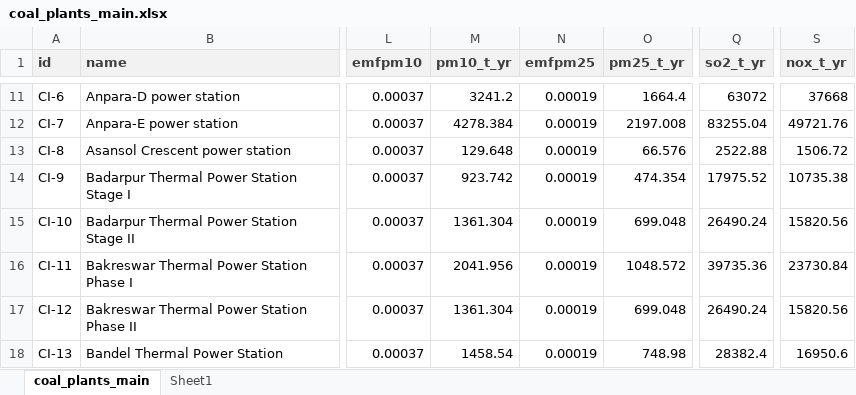
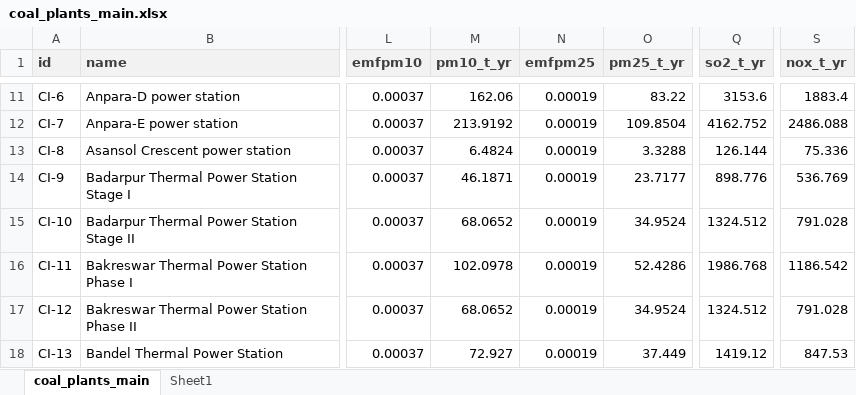
Before and after one commit to APAD2024/APAD-Asset-Data, an Excel workbook: Asset Data/IGP/Asset_Data_IGP/Coal Plants/coal_plants_main.xlsx, sheet coal_plants_main, drawn as a sheet; only a part is shown, gaps mark what is left out; values as stored, in another font and other column widths than the file's, no borders; the diff covers the shown part only; the diff names each change by its address in the sheet, - before the commit and + after, or states it on an @@ line.

```diff
--- a/Asset Data/IGP/Asset_Data_IGP/Coal Plants/coal_plants_main.xlsx (sheet coal_plants_main)
+++ b/Asset Data/IGP/Asset_Data_IGP/Coal Plants/coal_plants_main.xlsx (sheet coal_plants_main)
-M11 (pm10_t_yr): 3241.2
+M11 (pm10_t_yr): 162.06
-O11 (pm25_t_yr): 1664.4
+O11 (pm25_t_yr): 83.22
-Q11 (so2_t_yr): 63072
+Q11 (so2_t_yr): 3153.6
-S11 (nox_t_yr): 37668
+S11 (nox_t_yr): 1883.4
-M12 (pm10_t_yr): 4278.384
+M12 (pm10_t_yr): 213.9192
-O12 (pm25_t_yr): 2197.008
+O12 (pm25_t_yr): 109.8504
-Q12 (so2_t_yr): 83255.04
+Q12 (so2_t_yr): 4162.752
-S12 (nox_t_yr): 49721.76
+S12 (nox_t_yr): 2486.088
-M13 (pm10_t_yr): 129.648
+M13 (pm10_t_yr): 6.4824
-O13 (pm25_t_yr): 66.576
+O13 (pm25_t_yr): 3.3288
-Q13 (so2_t_yr): 2522.88
+Q13 (so2_t_yr): 126.144
-S13 (nox_t_yr): 1506.72
+S13 (nox_t_yr): 75.336
-M14 (pm10_t_yr): 923.742
+M14 (pm10_t_yr): 46.1871
-O14 (pm25_t_yr): 474.354
+O14 (pm25_t_yr): 23.7177
-Q14 (so2_t_yr): 17975.52
+Q14 (so2_t_yr): 898.776
-S14 (nox_t_yr): 10735.38
+S14 (nox_t_yr): 536.769
-M15 (pm10_t_yr): 1361.304
+M15 (pm10_t_yr): 68.0652
-O15 (pm25_t_yr): 699.048
+O15 (pm25_t_yr): 34.9524
-Q15 (so2_t_yr): 26490.24
+Q15 (so2_t_yr): 1324.512
-S15 (nox_t_yr): 15820.56
+S15 (nox_t_yr): 791.028
-M16 (pm10_t_yr): 2041.956
+M16 (pm10_t_yr): 102.0978
-O16 (pm25_t_yr): 1048.572
+O16 (pm25_t_yr): 52.4286
-Q16 (so2_t_yr): 39735.36
+Q16 (so2_t_yr): 1986.768
-S16 (nox_t_yr): 23730.84
+S16 (nox_t_yr): 1186.542
-M17 (pm10_t_yr): 1361.304
+M17 (pm10_t_yr): 68.0652
-O17 (pm25_t_yr): 699.048
+O17 (pm25_t_yr): 34.9524
-Q17 (so2_t_yr): 26490.24
+Q17 (so2_t_yr): 1324.512
-S17 (nox_t_yr): 15820.56
+S17 (nox_t_yr): 791.028
-M18 (pm10_t_yr): 1458.54
+M18 (pm10_t_yr): 72.927
-O18 (pm25_t_yr): 748.98
+O18 (pm25_t_yr): 37.449
-Q18 (so2_t_yr): 28382.4
+Q18 (so2_t_yr): 1419.12
-S18 (nox_t_yr): 16950.6
+S18 (nox_t_yr): 847.53
```
Also changed, not shown: 396 edited cells elsewhere in this sheet, formulas that keep their value, 19 other files.
